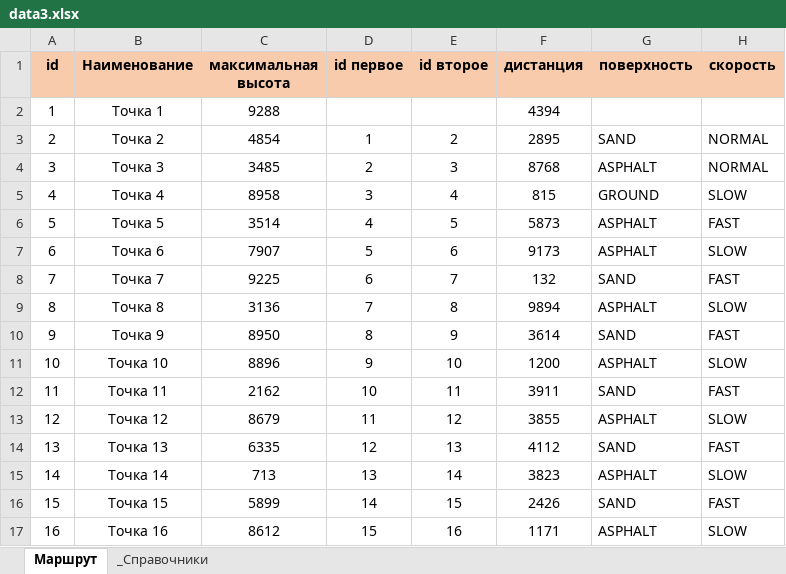
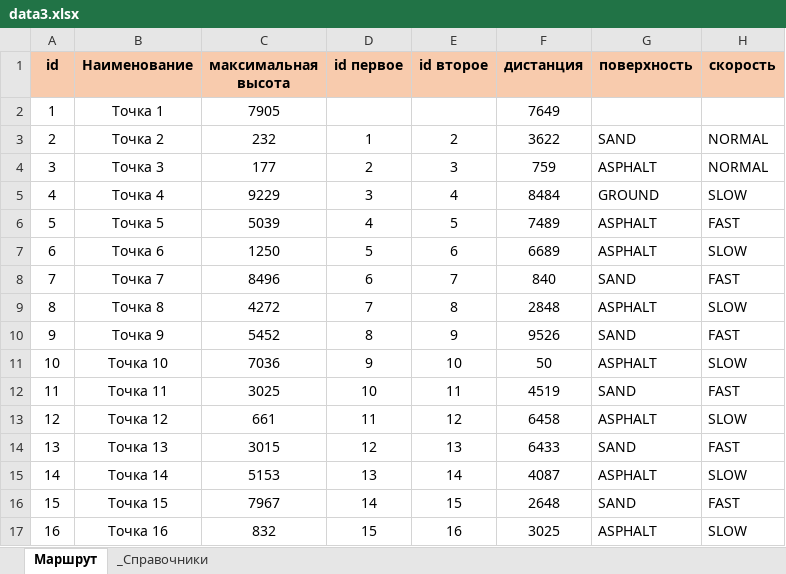
Before and after one commit to Pavelob7/Trial_Assignment, an Excel workbook: frontend/data3.xlsx, sheet Маршрут, drawn as a sheet; only a part is shown; values as stored, in another font and other column widths than the file's, no borders; the diff covers the shown part only; the diff names each change by its address in the sheet, - before the commit and + after, or states it on an @@ line.

```diff
--- a/frontend/data3.xlsx (sheet Маршрут)
+++ b/frontend/data3.xlsx (sheet Маршрут)
-C2 (максимальная высота): 9288
+C2 (максимальная высота): 7905
-F2 (дистанция): 4394
+F2 (дистанция): 7649
-C3 (максимальная высота): 4854
+C3 (максимальная высота): 232
-F3 (дистанция): 2895
+F3 (дистанция): 3622
-C4 (максимальная высота): 3485
+C4 (максимальная высота): 177
-F4 (дистанция): 8768
+F4 (дистанция): 759
-C5 (максимальная высота): 8958
+C5 (максимальная высота): 9229
-F5 (дистанция): 815
+F5 (дистанция): 8484
-C6 (максимальная высота): 3514
+C6 (максимальная высота): 5039
-F6 (дистанция): 5873
+F6 (дистанция): 7489
-C7 (максимальная высота): 7907
+C7 (максимальная высота): 1250
-F7 (дистанция): 9173
+F7 (дистанция): 6689
-C8 (максимальная высота): 9225
+C8 (максимальная высота): 8496
-F8 (дистанция): 132
+F8 (дистанция): 840
-C9 (максимальная высота): 3136
+C9 (максимальная высота): 4272
-F9 (дистанция): 9894
+F9 (дистанция): 2848
-C10 (максимальная высота): 8950
+C10 (максимальная высота): 5452
-F10 (дистанция): 3614
+F10 (дистанция): 9526
-C11 (максимальная высота): 8896
+C11 (максимальная высота): 7036
-F11 (дистанция): 1200
+F11 (дистанция): 50
-C12 (максимальная высота): 2162
+C12 (максимальная высота): 3025
-F12 (дистанция): 3911
+F12 (дистанция): 4519
-C13 (максимальная высота): 8679
+C13 (максимальная высота): 661
-F13 (дистанция): 3855
+F13 (дистанция): 6458
-C14 (максимальная высота): 6335
+C14 (максимальная высота): 3015
-F14 (дистанция): 4112
+F14 (дистанция): 6433
-C15 (максимальная высота): 713
+C15 (максимальная высота): 5153
-F15 (дистанция): 3823
+F15 (дистанция): 4087
-C16 (максимальная высота): 5899
+C16 (максимальная высота): 7967
-F16 (дистанция): 2426
+F16 (дистанция): 2648
-C17 (максимальная высота): 8612
+C17 (максимальная высота): 832
-F17 (дистанция): 1171
+F17 (дистанция): 3025
```
Also changed, not shown: 48 removed rows and 92 edited cells elsewhere in this sheet, 5 other files.
